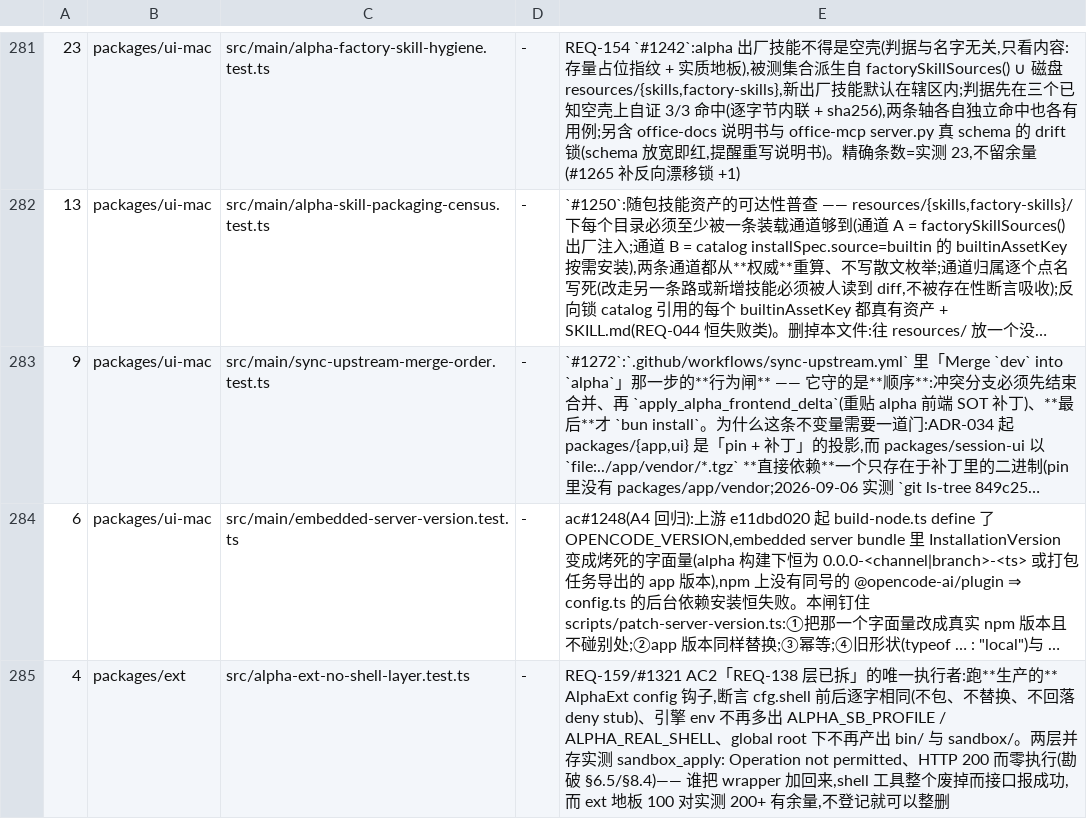
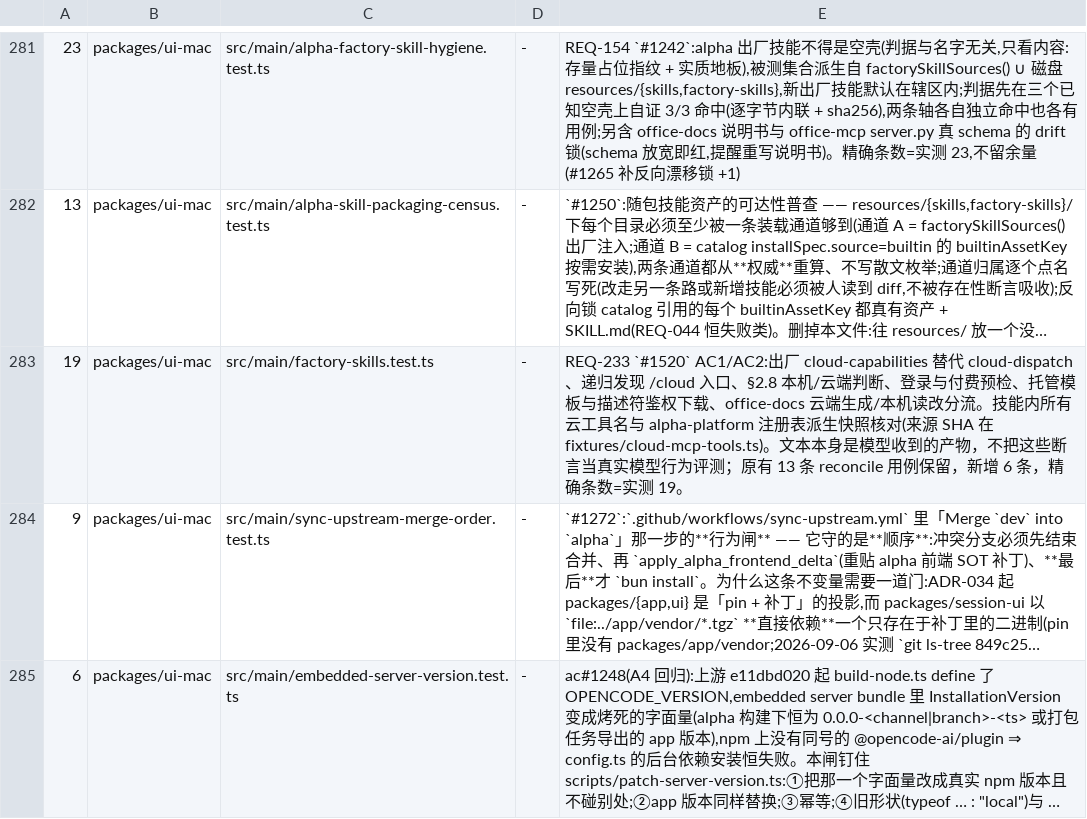
Before and after one commit to jinjunnn/alpha-code, a TSV file: scripts/gate-files.tsv, drawn as a sheet; only a part is shown, gaps mark what is left out; the shorter side is filled out with more unchanged rows; long unchanged cells end in …; the diff names each change by its address in the sheet, - before the commit and + after, or states it on an @@ line.

Commit message:
feat(skills): teach local and cloud routing (#1520)

```diff
--- a/scripts/gate-files.tsv
+++ b/scripts/gate-files.tsv
+row 283: 19 | packages/ui-mac | src/main/factory-skills.test.ts | - | REQ-233 `#1520` AC1/AC2:出厂 cloud-capabilities 替代 cloud-dispatch、递归发现 /cloud 入口、§2.8 本机/云端判断、登录与付费预检、托管模板与描述符鉴权下载、office-docs 云端生成/本机读改分流。技能内所有云工具名与 alpha-platform 注册表派生快照核对(来源 SHA 在 fixtures/cloud-mcp-tools.ts)。文本本身是模型收到的产物，不把这些断言当真实模型行为评测；原有 13 条 reconcile 用例保留，新增 6 条，精确条数=实测 19。
```
Also changed, not shown: 10 other files.
